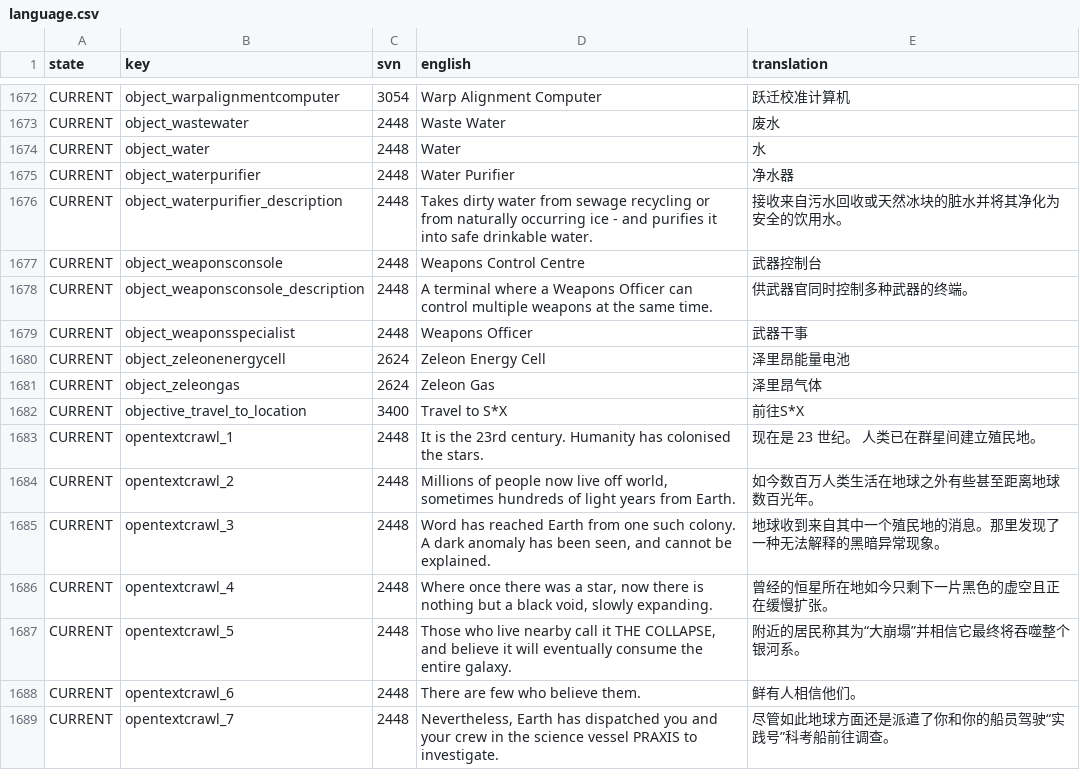
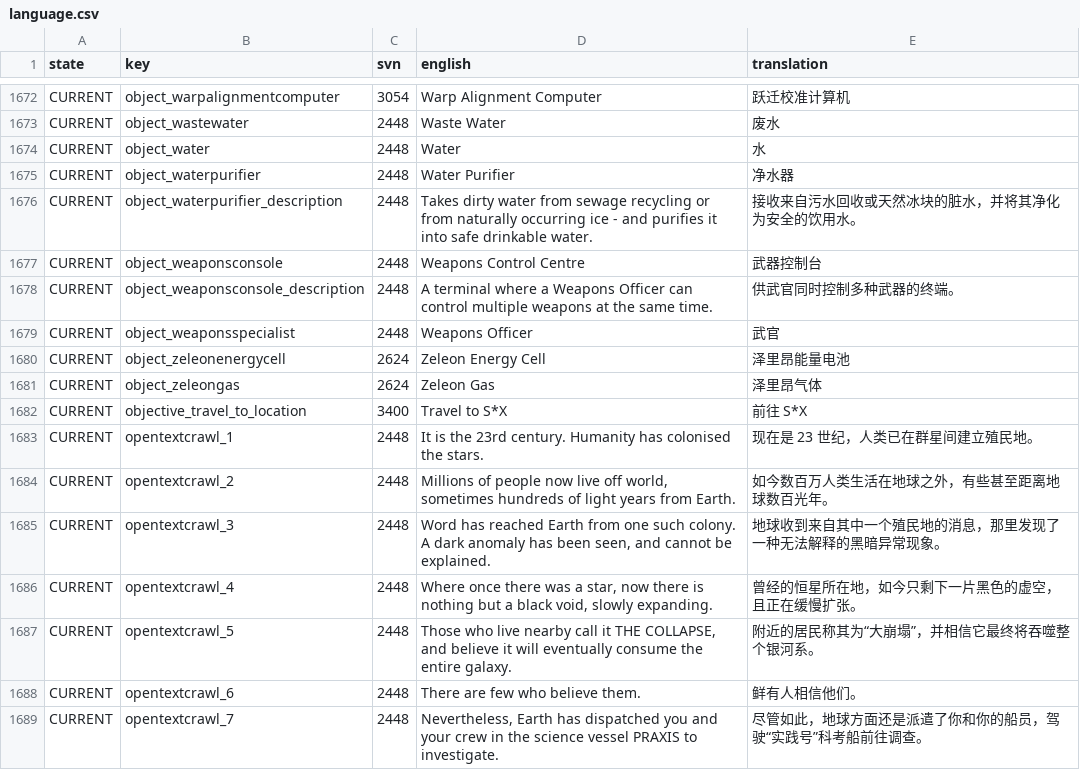
Before and after one commit to Qionglu735/LastStarshipTranslations, a CSV file: latest/data/language/chinese_simplified/language.csv, drawn as a sheet; only a part is shown, gaps mark what is left out; the diff covers the shown part only.

Commit message:
feat: translation refine for menu, object, opentext, powergrid

```diff
--- a/latest/data/language/chinese_simplified/language.csv
+++ b/latest/data/language/chinese_simplified/language.csv
@@ -1675,15 +1675,15 @@ CURRENT,object_water,2448,Water,水
 CURRENT,object_waterpurifier,2448,"Water Purifier",净水器
-CURRENT,object_waterpurifier_description,2448,"Takes dirty water from sewage recycling or from naturally occurring ice - and purifies it into safe drinkable water.",接收来自污水回收或天然冰块的脏水并将其净化为安全的饮用水。
+CURRENT,object_waterpurifier_description,2448,"Takes dirty water from sewage recycling or from naturally occurring ice - and purifies it into safe drinkable water.",接收来自污水回收或天然冰块的脏水，并将其净化为安全的饮用水。
 CURRENT,object_weaponsconsole,2448,"Weapons Control Centre",武器控制台
-CURRENT,object_weaponsconsole_description,2448,"A terminal where a Weapons Officer can control multiple weapons at the same time.",供武器官同时控制多种武器的终端。
-CURRENT,object_weaponsspecialist,2448,"Weapons Officer",武器干事
+CURRENT,object_weaponsconsole_description,2448,"A terminal where a Weapons Officer can control multiple weapons at the same time.",供武官同时控制多种武器的终端。
+CURRENT,object_weaponsspecialist,2448,"Weapons Officer",武官
 CURRENT,object_zeleonenergycell,2624,"Zeleon Energy Cell",泽里昂能量电池
 CURRENT,object_zeleongas,2624,"Zeleon Gas",泽里昂气体
-CURRENT,objective_travel_to_location,3400,"Travel to S*X",前往S*X
-CURRENT,opentextcrawl_1,2448,"It is the 23rd century.  Humanity has colonised the stars.","现在是 23 世纪。  人类已在群星间建立殖民地。"
-CURRENT,opentextcrawl_2,2448,"Millions of people now live off world, sometimes hundreds of light years from Earth.",如今数百万人类生活在地球之外有些甚至距离地球数百光年。
-CURRENT,opentextcrawl_3,2448,"Word has reached Earth from one such colony. A dark anomaly has been seen, and cannot be explained.",地球收到来自其中一个殖民地的消息。那里发现了一种无法解释的黑暗异常现象。
-CURRENT,opentextcrawl_4,2448,"Where once there was a star, now there is nothing but a black void, slowly expanding.",曾经的恒星所在地如今只剩下一片黑色的虚空且正在缓慢扩张。
-CURRENT,opentextcrawl_5,2448,"Those who live nearby call it THE COLLAPSE, and believe it will eventually consume the entire galaxy.",附近的居民称其为“大崩塌”并相信它最终将吞噬整个银河系。
+CURRENT,objective_travel_to_location,3400,"Travel to S*X",前往 S*X
+CURRENT,opentextcrawl_1,2448,"It is the 23rd century.  Humanity has colonised the stars.","现在是 23 世纪，人类已在群星间建立殖民地。"
+CURRENT,opentextcrawl_2,2448,"Millions of people now live off world, sometimes hundreds of light years from Earth.",如今数百万人类生活在地球之外，有些甚至距离地球数百光年。
+CURRENT,opentextcrawl_3,2448,"Word has reached Earth from one such colony. A dark anomaly has been seen, and cannot be explained.",地球收到来自其中一个殖民地的消息，那里发现了一种无法解释的黑暗异常现象。
+CURRENT,opentextcrawl_4,2448,"Where once there was a star, now there is nothing but a black void, slowly expanding.",曾经的恒星所在地，如今只剩下一片黑色的虚空，且正在缓慢扩张。
+CURRENT,opentextcrawl_5,2448,"Those who live nearby call it THE COLLAPSE, and believe it will eventually consume the entire galaxy.",附近的居民称其为“大崩塌”，并相信它最终将吞噬整个银河系。
 CURRENT,opentextcrawl_6,2448,"There are few who believe them.",鲜有人相信他们。
-CURRENT,opentextcrawl_7,2448,"Nevertheless, Earth has dispatched you and your crew in the science vessel PRAXIS to investigate.",尽管如此地球方面还是派遣了你和你的船员驾驶“实践号”科考船前往调查。
+CURRENT,opentextcrawl_7,2448,"Nevertheless, Earth has dispatched you and your crew in the science vessel PRAXIS to investigate.",尽管如此，地球方面还是派遣了你和你的船员，驾驶“实践号”科考船前往调查。
```
Also changed, not shown: 2 added rows and 112 edited cells elsewhere in this file.
